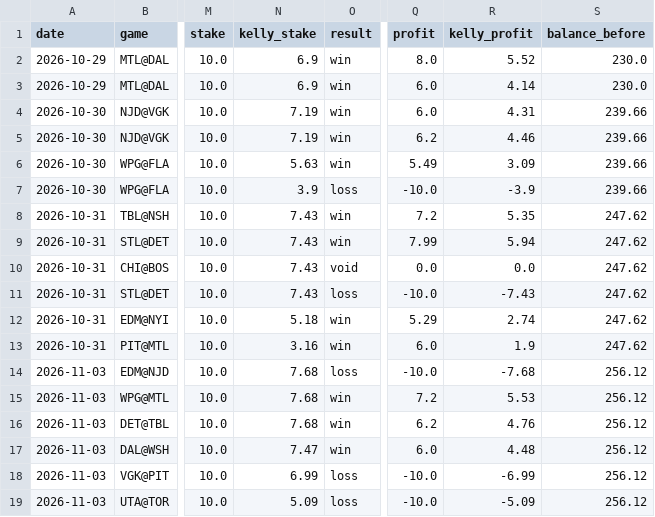
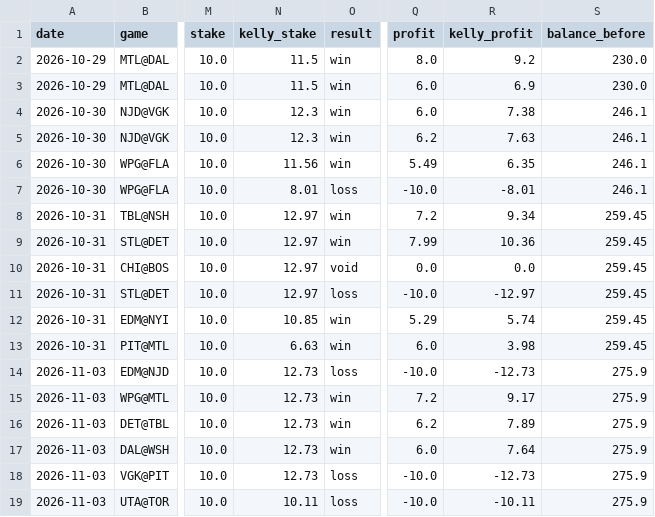
Before and after one commit to stevelevesque12-pixel/trading-strategies, a CSV file: sports/nhl_props/paper_bets.csv, drawn as a sheet; only a part is shown, gaps mark what is left out; the diff covers the shown part only; the diff names each change by its address in the sheet, - before the commit and + after, or states it on an @@ line.

```diff
--- a/sports/nhl_props/paper_bets.csv
+++ b/sports/nhl_props/paper_bets.csv
-N2:N3 (kelly_stake): 6.9
+N2:N3 (kelly_stake): 11.5
-R2 (kelly_profit): 5.52
+R2 (kelly_profit): 9.2
-R3 (kelly_profit): 4.14
+R3 (kelly_profit): 6.9
-N4:N5 (kelly_stake): 7.19
+N4:N5 (kelly_stake): 12.3
-R4 (kelly_profit): 4.31
+R4 (kelly_profit): 7.38
-S4:S7 (balance_before): 239.66
+S4:S7 (balance_before): 246.1
-R5 (kelly_profit): 4.46
+R5 (kelly_profit): 7.63
-N6 (kelly_stake): 5.63
+N6 (kelly_stake): 11.56
-R6 (kelly_profit): 3.09
+R6 (kelly_profit): 6.35
-N7 (kelly_stake): 3.9
+N7 (kelly_stake): 8.01
-R7 (kelly_profit): -3.9
+R7 (kelly_profit): -8.01
-N8:N11 (kelly_stake): 7.43
+N8:N11 (kelly_stake): 12.97
-R8 (kelly_profit): 5.35
+R8 (kelly_profit): 9.34
-S8:S13 (balance_before): 247.62
+S8:S13 (balance_before): 259.45
-R9 (kelly_profit): 5.94
+R9 (kelly_profit): 10.36
-R11 (kelly_profit): -7.43
+R11 (kelly_profit): -12.97
-N12 (kelly_stake): 5.18
+N12 (kelly_stake): 10.85
-R12 (kelly_profit): 2.74
+R12 (kelly_profit): 5.74
-N13 (kelly_stake): 3.16
+N13 (kelly_stake): 6.63
-R13 (kelly_profit): 1.9
+R13 (kelly_profit): 3.98
-N14:N16 (kelly_stake): 7.68
+N14:N16 (kelly_stake): 12.73
-R14 (kelly_profit): -7.68
+R14 (kelly_profit): -12.73
-S14:S19 (balance_before): 256.12
+S14:S19 (balance_before): 275.9
-R15 (kelly_profit): 5.53
+R15 (kelly_profit): 9.17
-R16 (kelly_profit): 4.76
+R16 (kelly_profit): 7.89
-N17 (kelly_stake): 7.47
+N17 (kelly_stake): 12.73
-R17 (kelly_profit): 4.48
+R17 (kelly_profit): 7.64
-N18 (kelly_stake): 6.99
+N18 (kelly_stake): 12.73
-R18 (kelly_profit): -6.99
+R18 (kelly_profit): -12.73
-N19 (kelly_stake): 5.09
+N19 (kelly_stake): 10.11
-R19 (kelly_profit): -5.09
+R19 (kelly_profit): -10.11
```
Also changed, not shown: 71 edited cells elsewhere in this file, 3 other files.
